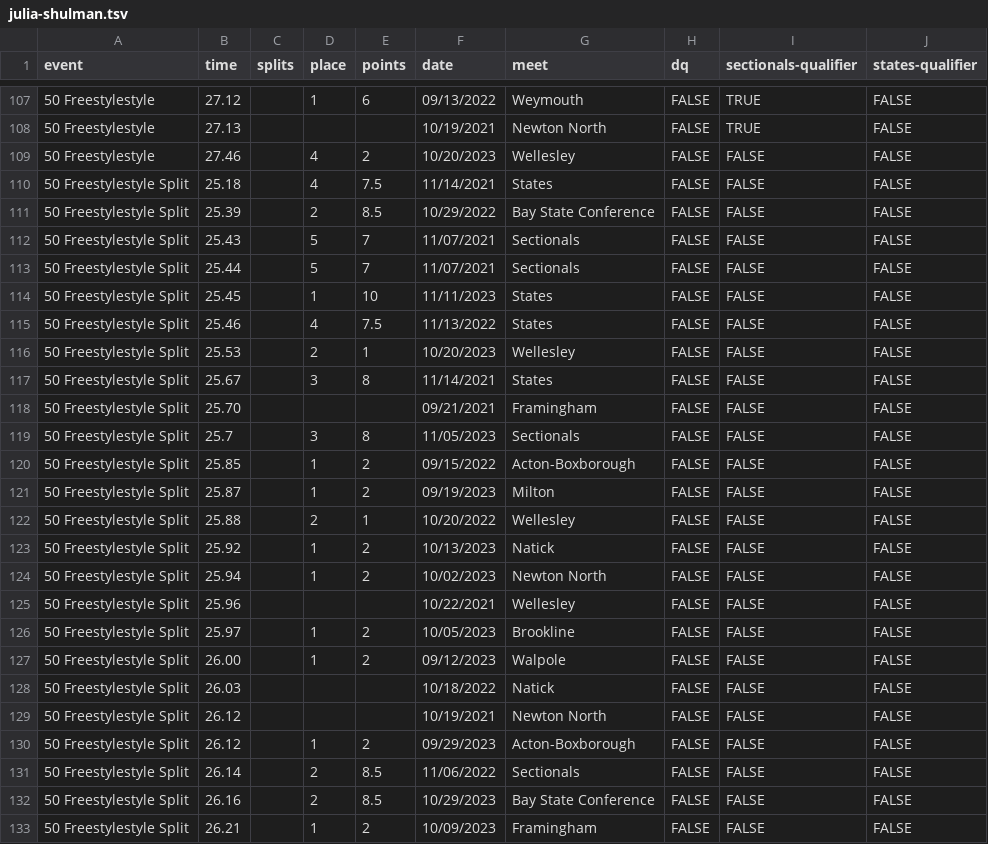
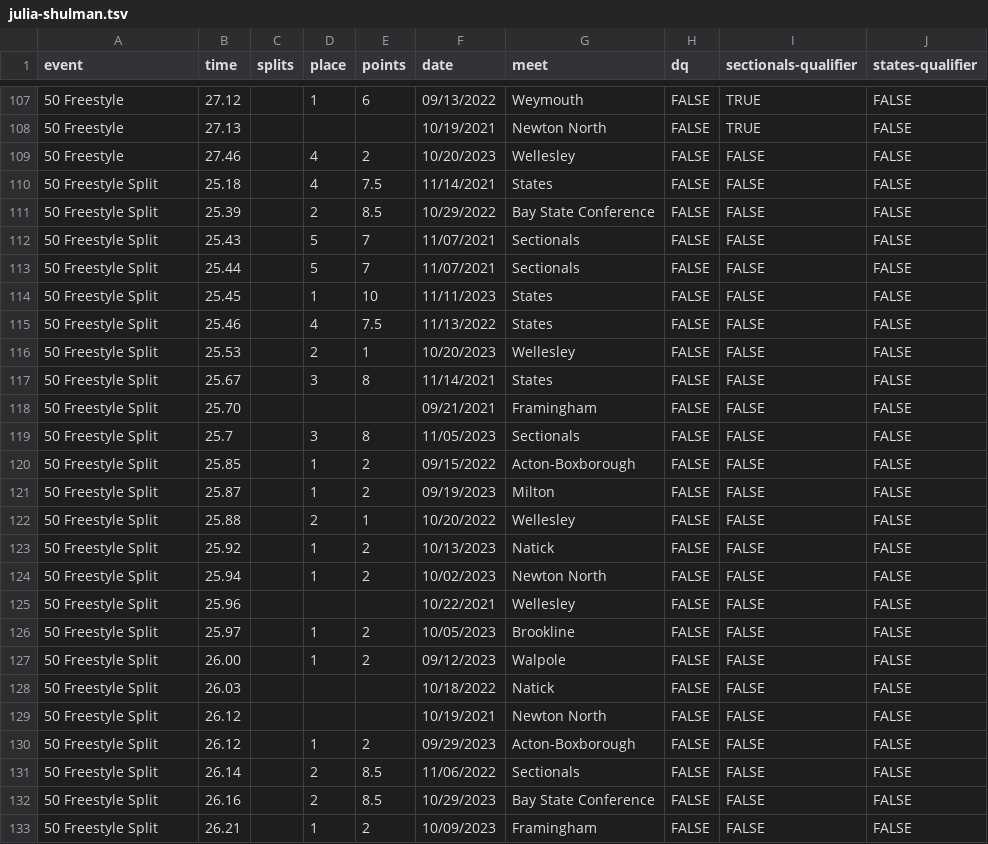
Before and after one commit to needhamswive/needhamswive.github.io, a TSV file: _data/high-school/girls/graduates/2024/swims/julia-shulman.tsv, drawn as a sheet; only a part is shown, gaps mark what is left out; the diff covers the shown part only.

```diff
--- a/_data/high-school/girls/graduates/2024/swims/julia-shulman.tsv
+++ b/_data/high-school/girls/graduates/2024/swims/julia-shulman.tsv
@@ -107,27 +107,27 @@ event	time	splits	place	points	date	meet	dq	sectionals-qualifier	states-qualifie
-50 Freestylestyle	27.12		1	6	09/13/2022	Weymouth	FALSE	TRUE	FALSE
-50 Freestylestyle	27.13				10/19/2021	Newton North	FALSE	TRUE	FALSE
-50 Freestylestyle	27.46		4	2	10/20/2023	Wellesley	FALSE	FALSE	FALSE
-50 Freestylestyle Split	25.18		4	7.5	11/14/2021	States	FALSE	FALSE	FALSE
-50 Freestylestyle Split	25.39		2	8.5	10/29/2022	Bay State Conference	FALSE	FALSE	FALSE
-50 Freestylestyle Split	25.43		5	7	11/07/2021	Sectionals	FALSE	FALSE	FALSE
-50 Freestylestyle Split	25.44		5	7	11/07/2021	Sectionals	FALSE	FALSE	FALSE
-50 Freestylestyle Split	25.45		1	10	11/11/2023	States	FALSE	FALSE	FALSE
-50 Freestylestyle Split	25.46		4	7.5	11/13/2022	States	FALSE	FALSE	FALSE
-50 Freestylestyle Split	25.53		2	1	10/20/2023	Wellesley	FALSE	FALSE	FALSE
-50 Freestylestyle Split	25.67		3	8	11/14/2021	States	FALSE	FALSE	FALSE
-50 Freestylestyle Split	25.70				09/21/2021	Framingham	FALSE	FALSE	FALSE
-50 Freestylestyle Split	25.7		3	8	11/05/2023	Sectionals	FALSE	FALSE	FALSE
-50 Freestylestyle Split	25.85		1	2	09/15/2022	Acton-Boxborough	FALSE	FALSE	FALSE
-50 Freestylestyle Split	25.87		1	2	09/19/2023	Milton	FALSE	FALSE	FALSE
-50 Freestylestyle Split	25.88		2	1	10/20/2022	Wellesley	FALSE	FALSE	FALSE
-50 Freestylestyle Split	25.92		1	2	10/13/2023	Natick	FALSE	FALSE	FALSE
-50 Freestylestyle Split	25.94		1	2	10/02/2023	Newton North	FALSE	FALSE	FALSE
-50 Freestylestyle Split	25.96				10/22/2021	Wellesley	FALSE	FALSE	FALSE
-50 Freestylestyle Split	25.97		1	2	10/05/2023	Brookline	FALSE	FALSE	FALSE
-50 Freestylestyle Split	26.00		1	2	09/12/2023	Walpole	FALSE	FALSE	FALSE
-50 Freestylestyle Split	26.03				10/18/2022	Natick	FALSE	FALSE	FALSE
-50 Freestylestyle Split	26.12				10/19/2021	Newton North	FALSE	FALSE	FALSE
-50 Freestylestyle Split	26.12		1	2	09/29/2023	Acton-Boxborough	FALSE	FALSE	FALSE
-50 Freestylestyle Split	26.14		2	8.5	11/06/2022	Sectionals	FALSE	FALSE	FALSE
-50 Freestylestyle Split	26.16		2	8.5	10/29/2023	Bay State Conference	FALSE	FALSE	FALSE
-50 Freestylestyle Split	26.21		1	2	10/09/2023	Framingham	FALSE	FALSE	FALSE
+50 Freestyle	27.12		1	6	09/13/2022	Weymouth	FALSE	TRUE	FALSE
+50 Freestyle	27.13				10/19/2021	Newton North	FALSE	TRUE	FALSE
+50 Freestyle	27.46		4	2	10/20/2023	Wellesley	FALSE	FALSE	FALSE
+50 Freestyle Split	25.18		4	7.5	11/14/2021	States	FALSE	FALSE	FALSE
+50 Freestyle Split	25.39		2	8.5	10/29/2022	Bay State Conference	FALSE	FALSE	FALSE
+50 Freestyle Split	25.43		5	7	11/07/2021	Sectionals	FALSE	FALSE	FALSE
+50 Freestyle Split	25.44		5	7	11/07/2021	Sectionals	FALSE	FALSE	FALSE
+50 Freestyle Split	25.45		1	10	11/11/2023	States	FALSE	FALSE	FALSE
+50 Freestyle Split	25.46		4	7.5	11/13/2022	States	FALSE	FALSE	FALSE
+50 Freestyle Split	25.53		2	1	10/20/2023	Wellesley	FALSE	FALSE	FALSE
+50 Freestyle Split	25.67		3	8	11/14/2021	States	FALSE	FALSE	FALSE
+50 Freestyle Split	25.70				09/21/2021	Framingham	FALSE	FALSE	FALSE
+50 Freestyle Split	25.7		3	8	11/05/2023	Sectionals	FALSE	FALSE	FALSE
+50 Freestyle Split	25.85		1	2	09/15/2022	Acton-Boxborough	FALSE	FALSE	FALSE
+50 Freestyle Split	25.87		1	2	09/19/2023	Milton	FALSE	FALSE	FALSE
+50 Freestyle Split	25.88		2	1	10/20/2022	Wellesley	FALSE	FALSE	FALSE
+50 Freestyle Split	25.92		1	2	10/13/2023	Natick	FALSE	FALSE	FALSE
+50 Freestyle Split	25.94		1	2	10/02/2023	Newton North	FALSE	FALSE	FALSE
+50 Freestyle Split	25.96				10/22/2021	Wellesley	FALSE	FALSE	FALSE
+50 Freestyle Split	25.97		1	2	10/05/2023	Brookline	FALSE	FALSE	FALSE
+50 Freestyle Split	26.00		1	2	09/12/2023	Walpole	FALSE	FALSE	FALSE
+50 Freestyle Split	26.03				10/18/2022	Natick	FALSE	FALSE	FALSE
+50 Freestyle Split	26.12				10/19/2021	Newton North	FALSE	FALSE	FALSE
+50 Freestyle Split	26.12		1	2	09/29/2023	Acton-Boxborough	FALSE	FALSE	FALSE
+50 Freestyle Split	26.14		2	8.5	11/06/2022	Sectionals	FALSE	FALSE	FALSE
+50 Freestyle Split	26.16		2	8.5	10/29/2023	Bay State Conference	FALSE	FALSE	FALSE
+50 Freestyle Split	26.21		1	2	10/09/2023	Framingham	FALSE	FALSE	FALSE
```
Also changed, not shown: 116 edited cells elsewhere in this file.
